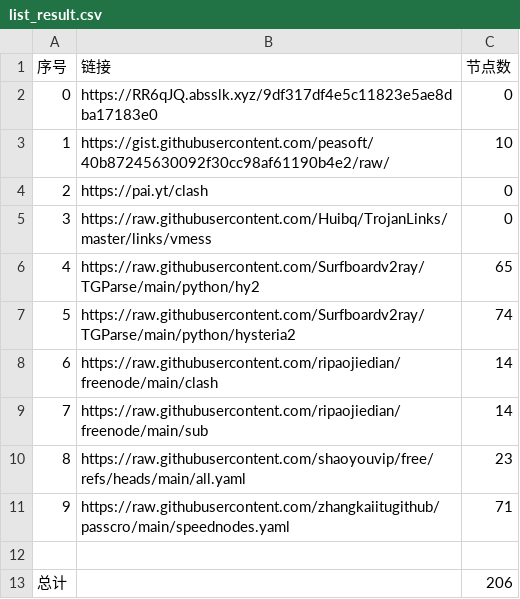
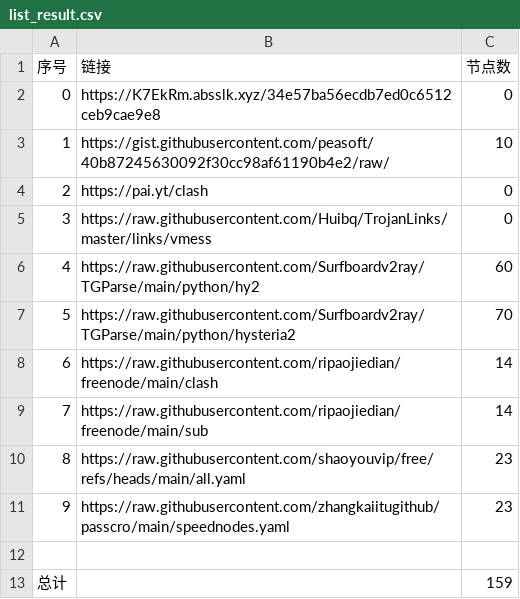
Before and after one commit to hyqzj2000/NoMoreWalls, a CSV file: list_result.csv, drawn as a sheet.

```diff
--- a/list_result.csv
+++ b/list_result.csv
@@ -1,3 +1,3 @@
 序号,链接,节点数
-0,https://RR6qJQ.absslk.xyz/9df317df4e5c11823e5ae8dba17183e0,0
+0,https://K7EkRm.absslk.xyz/34e57ba56ecdb7ed0c6512ceb9cae9e8,0
 1,https://gist.githubusercontent.com/peasoft/40b87245630092f30cc98af61190b4e2/raw/,10
@@ -5,4 +5,4 @@
 3,https://raw.githubusercontent.com/Huibq/TrojanLinks/master/links/vmess,0
-4,https://raw.githubusercontent.com/Surfboardv2ray/TGParse/main/python/hy2,65
-5,https://raw.githubusercontent.com/Surfboardv2ray/TGParse/main/python/hysteria2,74
+4,https://raw.githubusercontent.com/Surfboardv2ray/TGParse/main/python/hy2,60
+5,https://raw.githubusercontent.com/Surfboardv2ray/TGParse/main/python/hysteria2,70
 6,https://raw.githubusercontent.com/ripaojiedian/freenode/main/clash,14
@@ -10,4 +10,4 @@
 8,https://raw.githubusercontent.com/shaoyouvip/free/refs/heads/main/all.yaml,23
-9,https://raw.githubusercontent.com/zhangkaiitugithub/passcro/main/speednodes.yaml,71
+9,https://raw.githubusercontent.com/zhangkaiitugithub/passcro/main/speednodes.yaml,23
 
-总计,,206
+总计,,159
```
Also changed, not shown: 17 other files.
